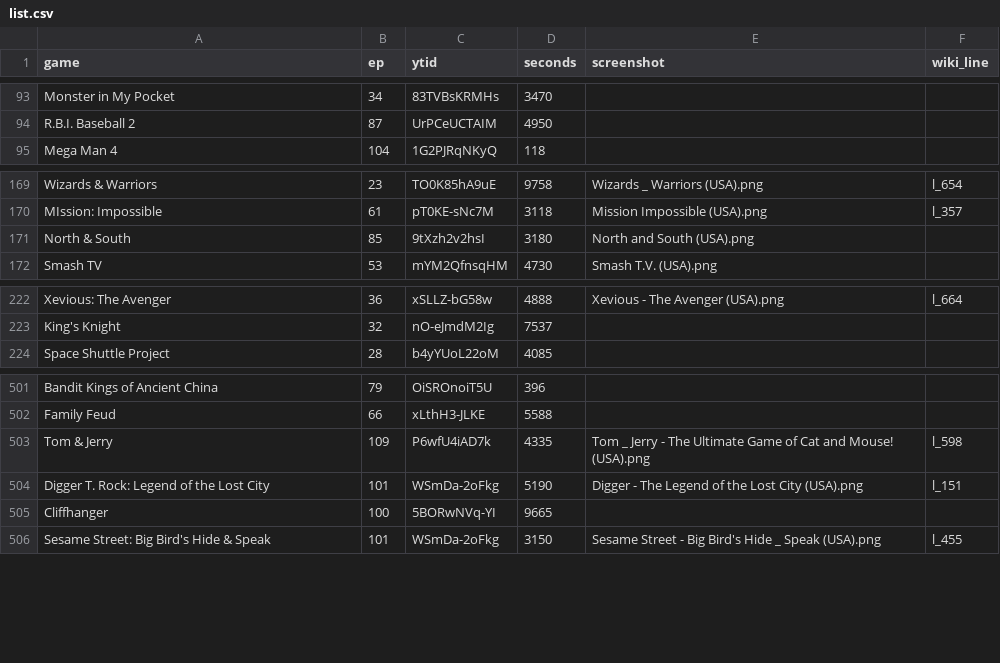
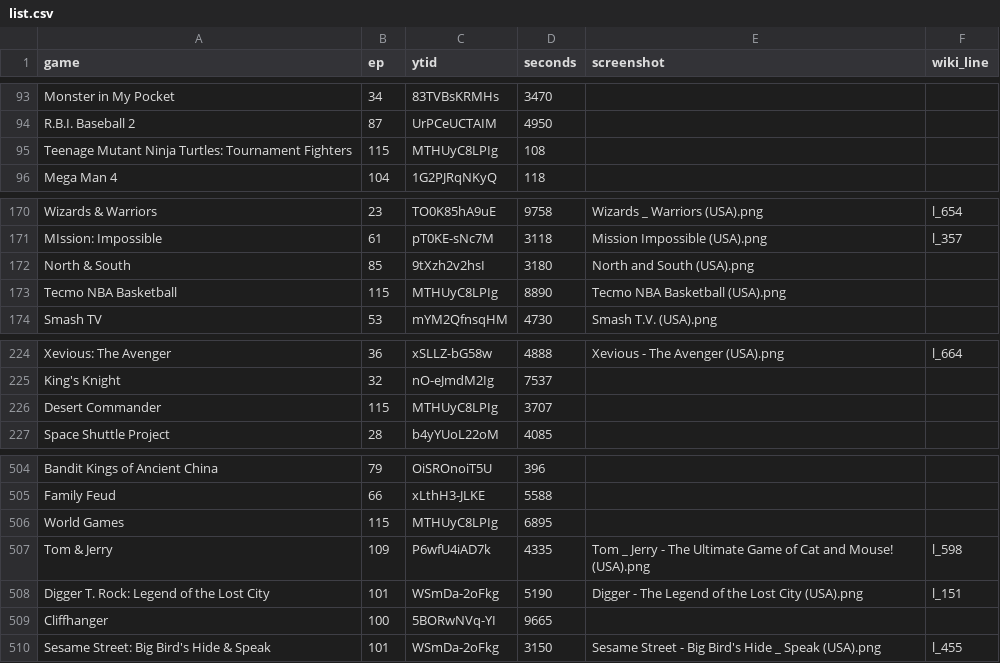
Before and after one commit to vNakamura/8bitnintendo-science, a CSV file: _data/list.csv, drawn as a sheet; only a part is shown, gaps mark what is left out.

Commit message:
add ep 115

```diff
--- a/_data/list.csv
+++ b/_data/list.csv
@@ -94,2 +94,3 @@ Monster in My Pocket,34,83TVBsKRMHs,3470,,
 R.B.I. Baseball 2,87,UrPCeUCTAIM,4950,,
+Teenage Mutant Ninja Turtles: Tournament Fighters,115,MTHUyC8LPIg,108,,
 Mega Man 4,104,1G2PJRqNKyQ,118,,
@@ -171,2 +172,3 @@ MIssion: Impossible,61,pT0KE-sNc7M,3118,Mission Impossible (USA).png,l_357
 North & South,85,9tXzh2v2hsI,3180,"North and South (USA).png",
+Tecmo NBA Basketball,115,MTHUyC8LPIg,8890,"Tecmo NBA Basketball (USA).png",
 Smash TV,53,mYM2QfnsqHM,4730,Smash T.V. (USA).png,
@@ -223,2 +225,3 @@ Xevious: The Avenger,36,xSLLZ-bG58w,4888,Xevious - The Avenger (USA).png,l_664
 King's Knight,32,nO-eJmdM2Ig,7537,,
+Desert Commander,115,MTHUyC8LPIg,3707,,
 Space Shuttle Project,28,b4yYUoL22oM,4085,,
@@ -502,2 +505,3 @@ Bandit Kings of Ancient China,79,OiSROnoiT5U,396,,
 Family Feud,66,xLthH3-JLKE,5588,,
+World Games,115,MTHUyC8LPIg,6895,,
 Tom & Jerry,109,P6wfU4iAD7k,4335,"Tom _ Jerry - The Ultimate Game of Cat and Mouse! (USA).png",l_598
```
